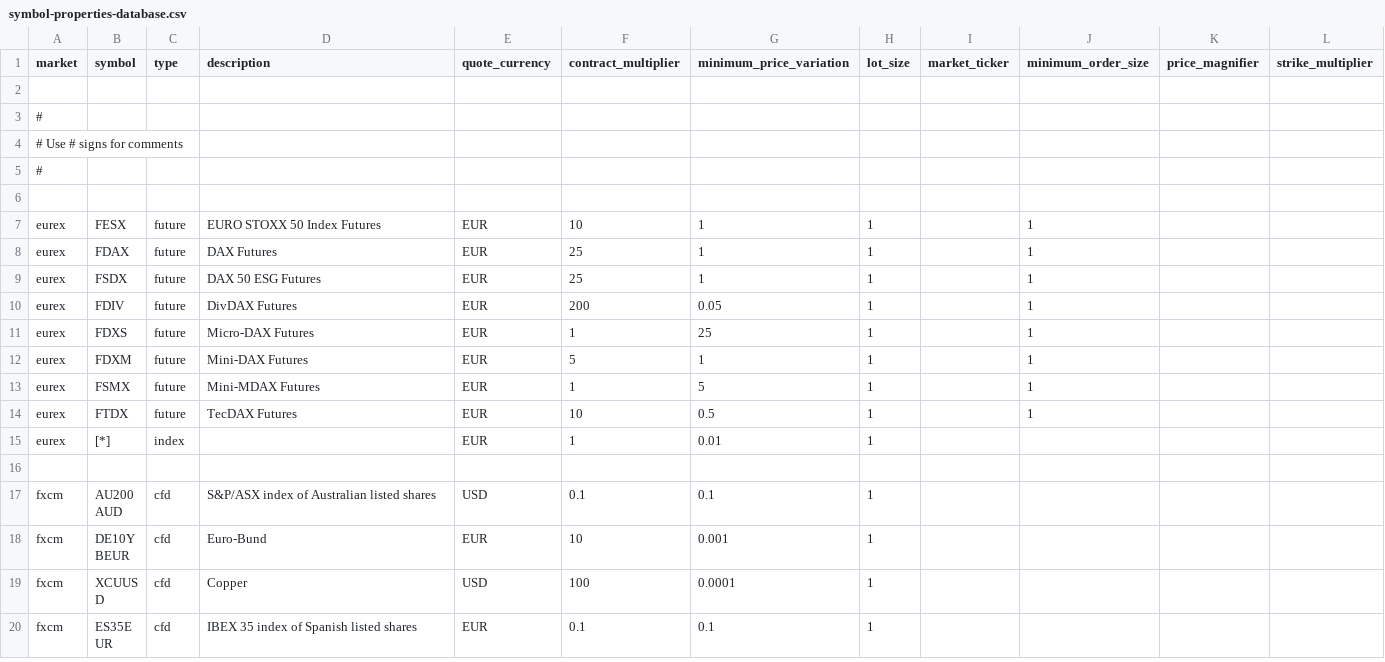
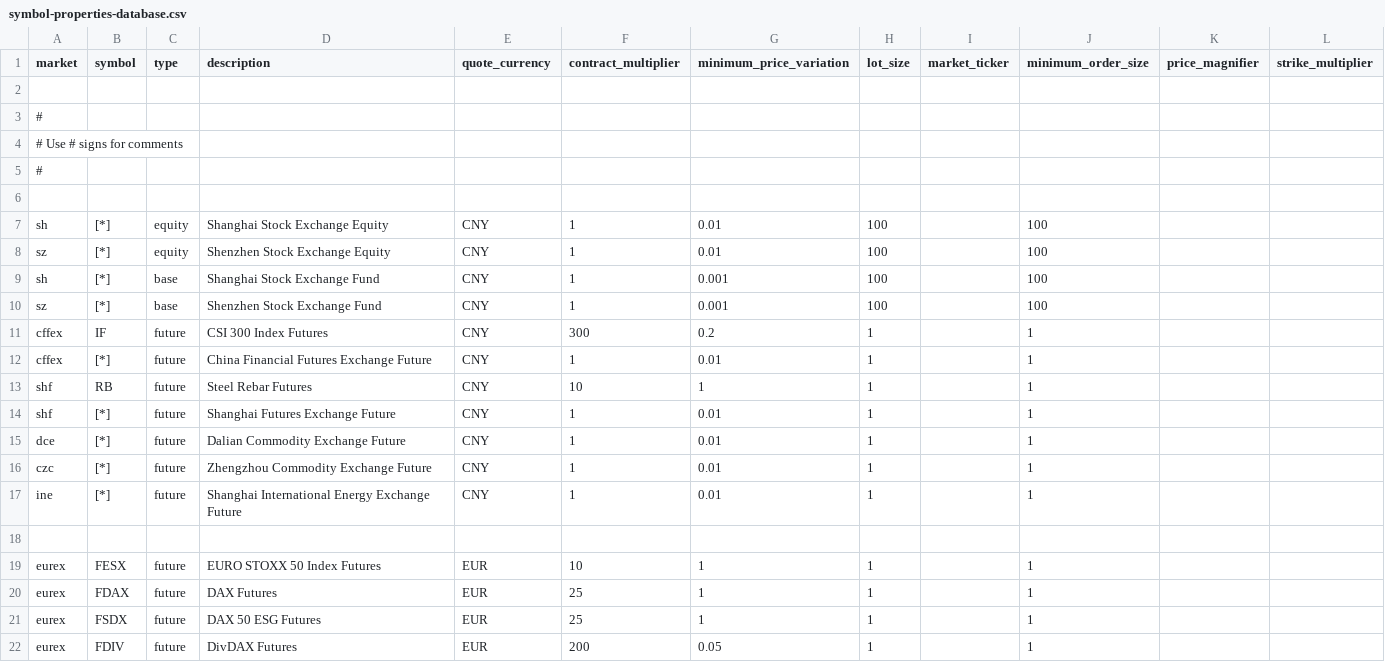
Before and after one commit to QuantConnect/Lean, a CSV file: Data/symbol-properties/symbol-properties-database.csv, drawn as a sheet; only a part is shown; the shorter side is filled out with more unchanged rows; the diff names each change by its address in the sheet, - before the commit and + after, or states it on an @@ line.

Commit message:
Add China market backtesting support

```diff
--- a/Data/symbol-properties/symbol-properties-database.csv
+++ b/Data/symbol-properties/symbol-properties-database.csv
+row 7: sh | [*] | equity | Shanghai Stock Exchange Equity | CNY | 1 | 0.01 | 100 |  | 100
+row 8: sz | [*] | equity | Shenzhen Stock Exchange Equity | CNY | 1 | 0.01 | 100 |  | 100
+row 9: sh | [*] | base | Shanghai Stock Exchange Fund | CNY | 1 | 0.001 | 100 |  | 100
+row 10: sz | [*] | base | Shenzhen Stock Exchange Fund | CNY | 1 | 0.001 | 100 |  | 100
+row 11: cffex | IF | future | CSI 300 Index Futures | CNY | 300 | 0.2 | 1 |  | 1
+row 12: cffex | [*] | future | China Financial Futures Exchange Future | CNY | 1 | 0.01 | 1 |  | 1
+row 13: shf | RB | future | Steel Rebar Futures | CNY | 10 | 1 | 1 |  | 1
+row 14: shf | [*] | future | Shanghai Futures Exchange Future | CNY | 1 | 0.01 | 1 |  | 1
+row 15: dce | [*] | future | Dalian Commodity Exchange Future | CNY | 1 | 0.01 | 1 |  | 1
+row 16: czc | [*] | future | Zhengzhou Commodity Exchange Future | CNY | 1 | 0.01 | 1 |  | 1
+row 17: ine | [*] | future | Shanghai International Energy Exchange Future | CNY | 1 | 0.01 | 1 |  | 1
+row 18: (empty)
```
Also changed, not shown: 48 other files.
